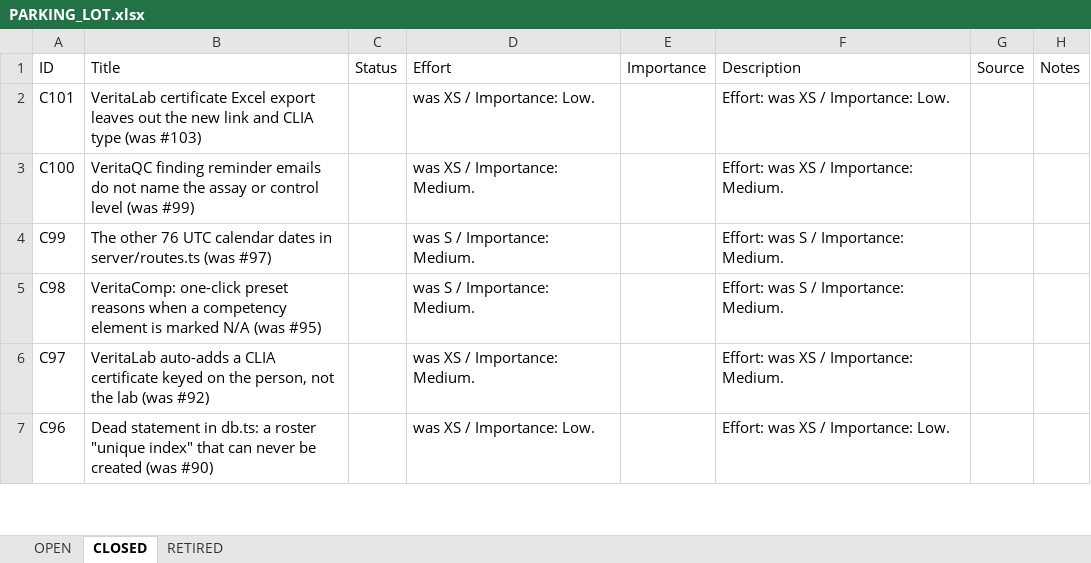
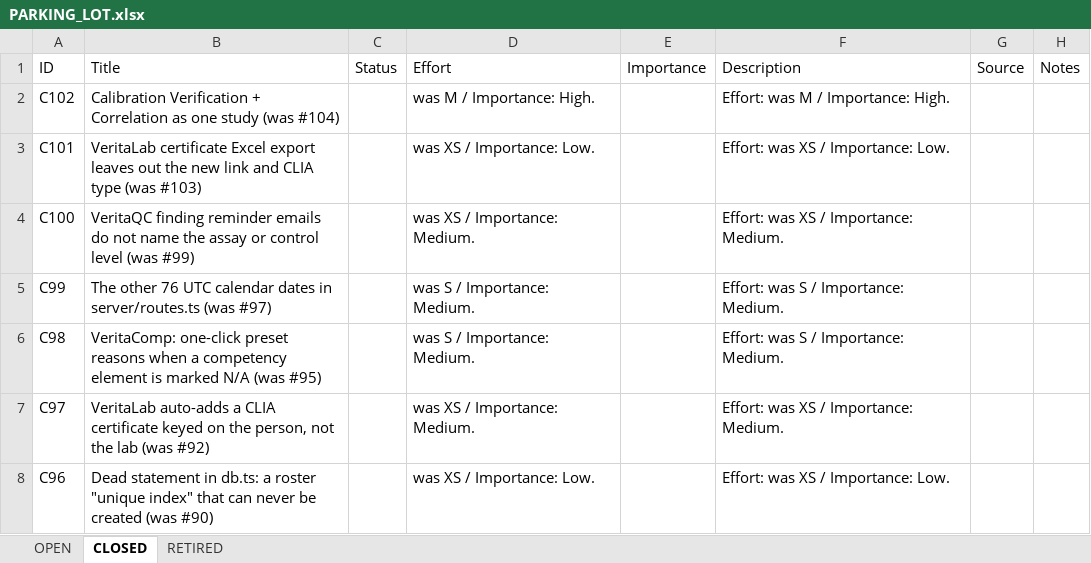
Before and after one commit to mav40121/veritas-lab-services, an Excel workbook: PARKING_LOT.xlsx, sheet CLOSED, drawn as a sheet; only a part is shown; values as stored, in another font and other column widths than the file's, no cell formats; the diff names each change by its address in the sheet, - before the commit and + after, or states it on an @@ line.

```diff
--- a/PARKING_LOT.xlsx (sheet CLOSED)
+++ b/PARKING_LOT.xlsx (sheet CLOSED)
+row 2: C102 | Calibration Verification + Correlation as one study (was #104) |  | was M / Importance: High. |  | Effort: was M / Importance: High.
```
Also changed, not shown: sheet OPEN, cell formats, 1 other file.
